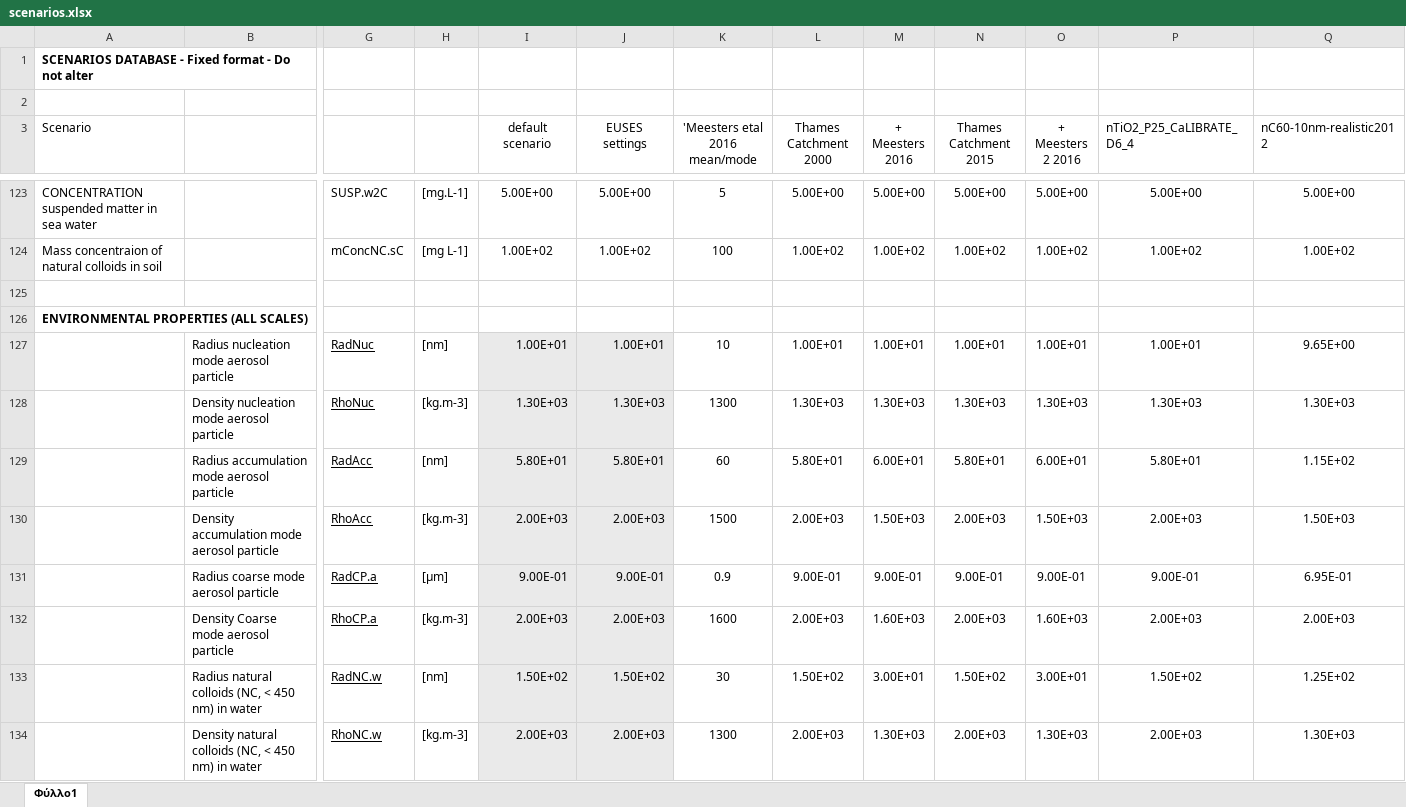
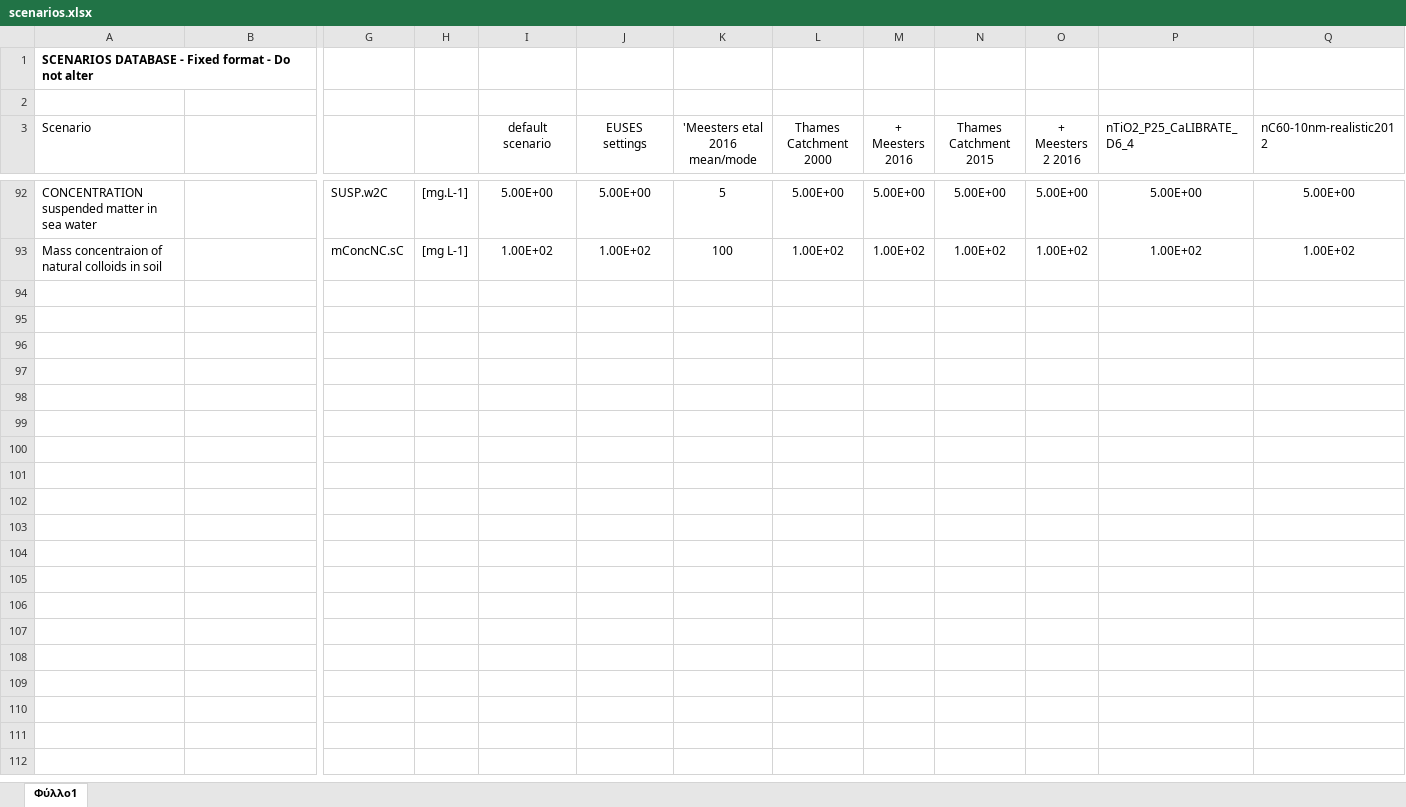
Before and after one commit to NovaMechanicsOpenSource/SimpleBox4PFAS, an Excel workbook: SimpleBox4PFAS/src/main/webapp/resources/templates/scenarios.xlsx, sheet Φύλλο1, drawn as a sheet; only a part is shown, gaps mark what is left out; values as stored, in another font and other column widths than the file's, no borders; conditional formats not drawn; removed rows and columns are numbered as before the commit, all else as after; rows hold the shown columns only; the diff covers the shown part only; the diff names each change by its address in the sheet, - before the commit and + after, or states it on an @@ line.

```diff
--- a/SimpleBox4PFAS/src/main/webapp/resources/templates/scenarios.xlsx (sheet Φύλλο1)
+++ b/SimpleBox4PFAS/src/main/webapp/resources/templates/scenarios.xlsx (sheet Φύλλο1)
-row 125: (empty)
-row 126: ENVIRONMENTAL PROPERTIES (ALL SCALES)
-row 127:  | Radius nucleation mode aerosol particle | RadNuc | [nm] | 1.00E+01 | 1.00E+01 | 10 | 1.00E+01 | 1.00E+01 | 1.00E+01 | 1.00E+01 | 1.00E+01 | 9.65E+00
-row 128:  | Density nucleation mode aerosol particle | RhoNuc | [kg.m-3] | 1.30E+03 | 1.30E+03 | 1300 | 1.30E+03 | 1.30E+03 | 1.30E+03 | 1.30E+03 | 1.30E+03 | 1.30E+03
-row 129:  | Radius accumulation mode aerosol particle | RadAcc | [nm] | 5.80E+01 | 5.80E+01 | 60 | 5.80E+01 | 6.00E+01 | 5.80E+01 | 6.00E+01 | 5.80E+01 | 1.15E+02
-row 130:  | Density accumulation mode aerosol particle | RhoAcc | [kg.m-3] | 2.00E+03 | 2.00E+03 | 1500 | 2.00E+03 | 1.50E+03 | 2.00E+03 | 1.50E+03 | 2.00E+03 | 1.50E+03
-row 131:  | Radius coarse mode aerosol particle | RadCP.a | [µm] | 9.00E-01 | 9.00E-01 | 0.9 | 9.00E-01 | 9.00E-01 | 9.00E-01 | 9.00E-01 | 9.00E-01 | 6.95E-01
-row 132:  | Density Coarse mode aerosol particle | RhoCP.a | [kg.m-3] | 2.00E+03 | 2.00E+03 | 1600 | 2.00E+03 | 1.60E+03 | 2.00E+03 | 1.60E+03 | 2.00E+03 | 2.00E+03
-row 133:  | Radius natural colloids (NC, < 450 nm) in water | RadNC.w | [nm] | 1.50E+02 | 1.50E+02 | 30 | 1.50E+02 | 3.00E+01 | 1.50E+02 | 3.00E+01 | 1.50E+02 | 1.25E+02
-row 134:  | Density natural colloids (NC, < 450 nm) in water | RhoNC.w | [kg.m-3] | 2.00E+03 | 2.00E+03 | 1300 | 2.00E+03 | 1.30E+03 | 2.00E+03 | 1.30E+03 | 2.00E+03 | 1.30E+03
```
Also changed, not shown: 2 added rows, 42 removed rows, 4 moved rows and 29 edited cells elsewhere in this sheet, 4 other files.
